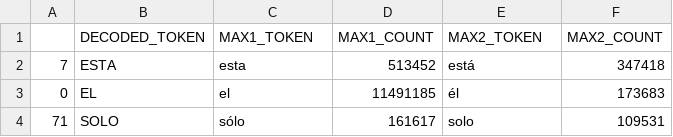
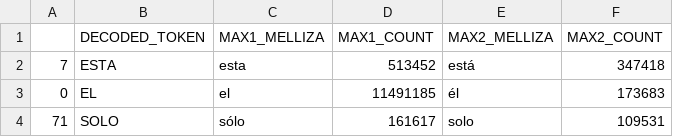
Before and after one commit to elizabethgarza/Spanish-Diacriticizer, a CSV file: data/top_200_mellizas.csv, drawn as a sheet; only a part is shown.

Commit message:
Update top_200_mellizas.csv

```diff
--- a/data/top_200_mellizas.csv
+++ b/data/top_200_mellizas.csv
@@ -1,2 +1,2 @@
-,DECODED_TOKEN,MAX1_TOKEN,MAX1_COUNT,MAX2_TOKEN,MAX2_COUNT
+,DECODED_TOKEN,MAX1_MELLIZA,MAX1_COUNT,MAX2_MELLIZA,MAX2_COUNT
 7,ESTA,esta,513452,está,347418
```
